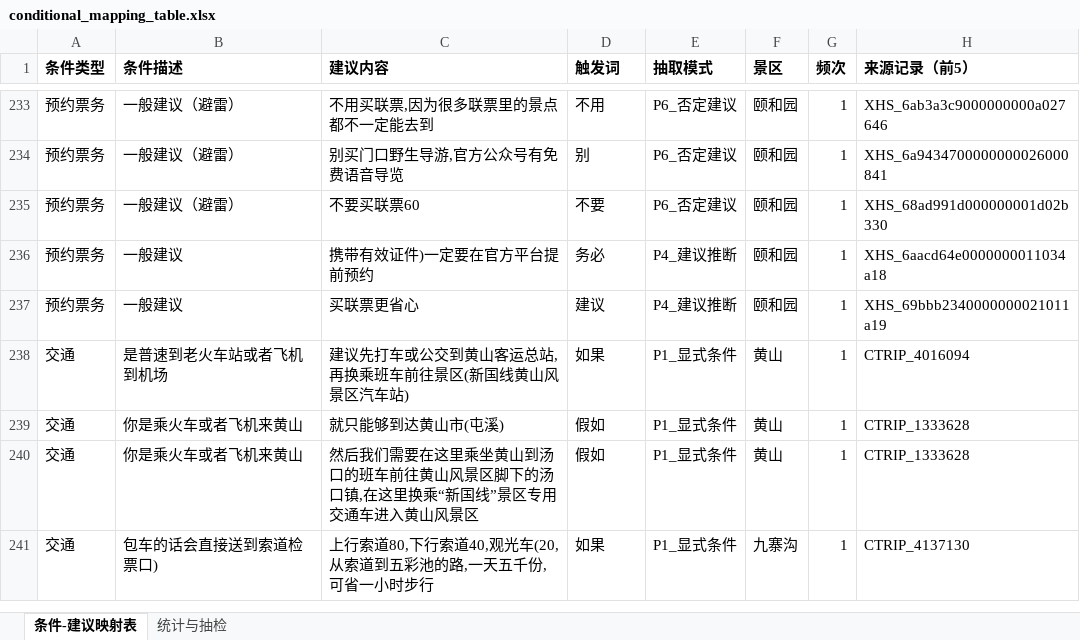
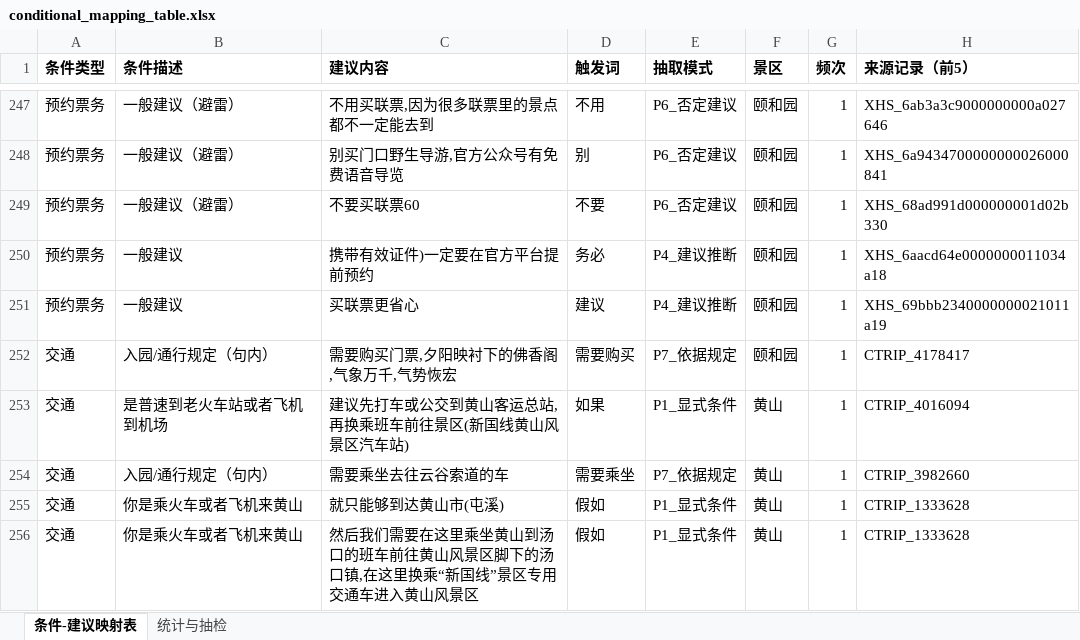
Before and after one commit to Breeze1733/Data-Mining-Course-Lab, an Excel workbook: task5/output/conditional_mapping_table.xlsx, sheet 条件-建议映射表, drawn as a sheet; only a part is shown, gaps mark what is left out; the shorter side is filled out with more unchanged rows; values as stored, in another font and other column widths than the file's, no borders; the diff covers the shown part only; the diff names each change by its address in the sheet, - before the commit and + after, or states it on an @@ line.

```diff
--- a/task5/output/conditional_mapping_table.xlsx (sheet 条件-建议映射表)
+++ b/task5/output/conditional_mapping_table.xlsx (sheet 条件-建议映射表)
+row 252: 交通 | 入园/通行规定（句内） | 需要购买门票,夕阳映衬下的佛香阁,气象万千,气势恢宏 | 需要购买 | P7_依据规定 | 颐和园 | 1 | CTRIP_4178417
+row 254: 交通 | 入园/通行规定（句内） | 需要乘坐去往云谷索道的车 | 需要乘坐 | P7_依据规定 | 黄山 | 1 | CTRIP_3982660
```
Also changed, not shown: 93 added rows, 9 removed rows and 10 edited cells elsewhere in this sheet, sheet 统计与抽检, 39 other files.
